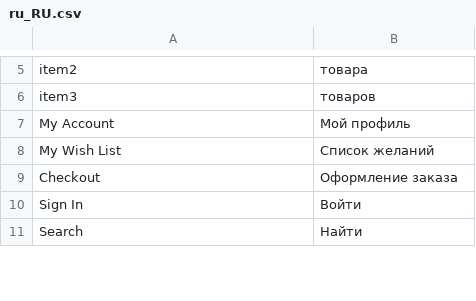
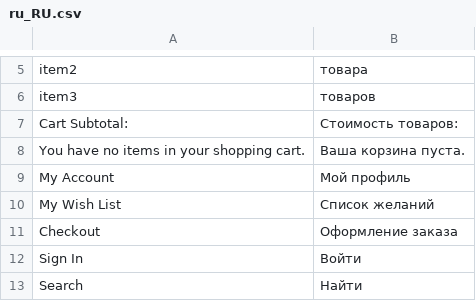
Before and after one commit to elevinskii/magento2-theme-mobile-store, a CSV file: app/i18n/IdealCode/ru_ru/ru_RU.csv, drawn as a sheet; only a part is shown, gaps mark what is left out; the diff names each change by its address in the sheet, - before the commit and + after, or states it on an @@ line.

```diff
--- a/app/i18n/IdealCode/ru_ru/ru_RU.csv
+++ b/app/i18n/IdealCode/ru_ru/ru_RU.csv
+row 7: Cart Subtotal: | Стоимость товаров:
+row 8: You have no items in your shopping cart. | Ваша корзина пуста.
```
Also changed, not shown: 5 other files.
